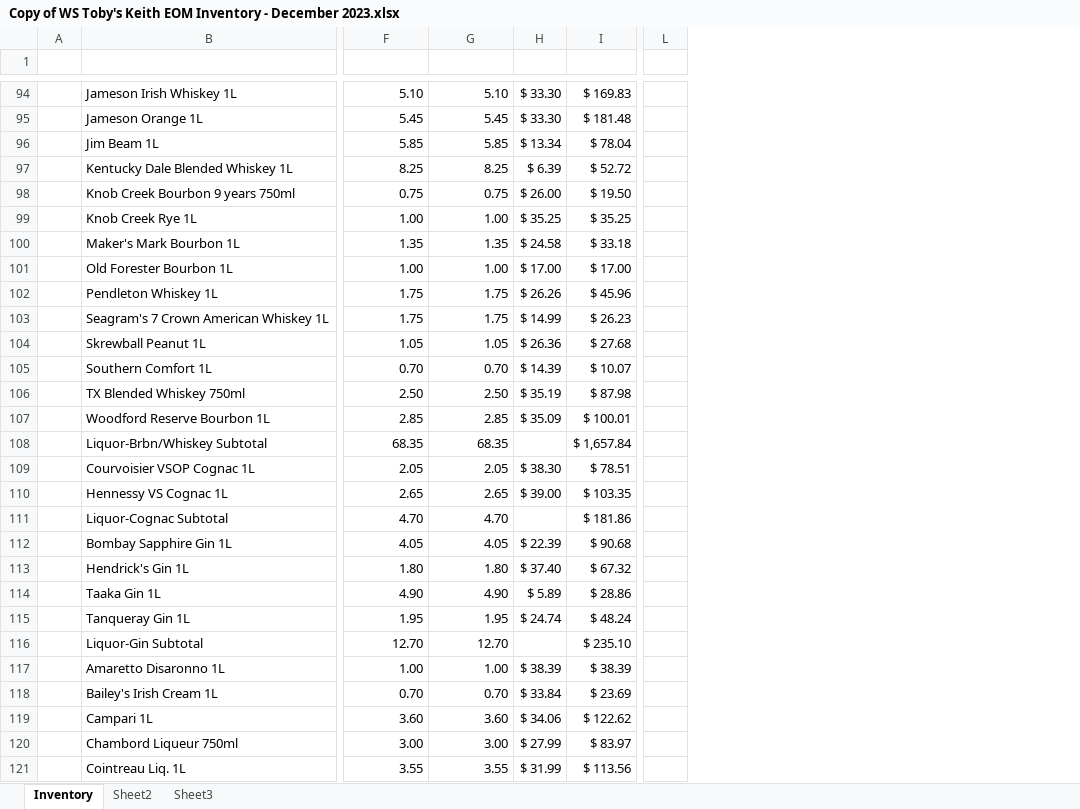
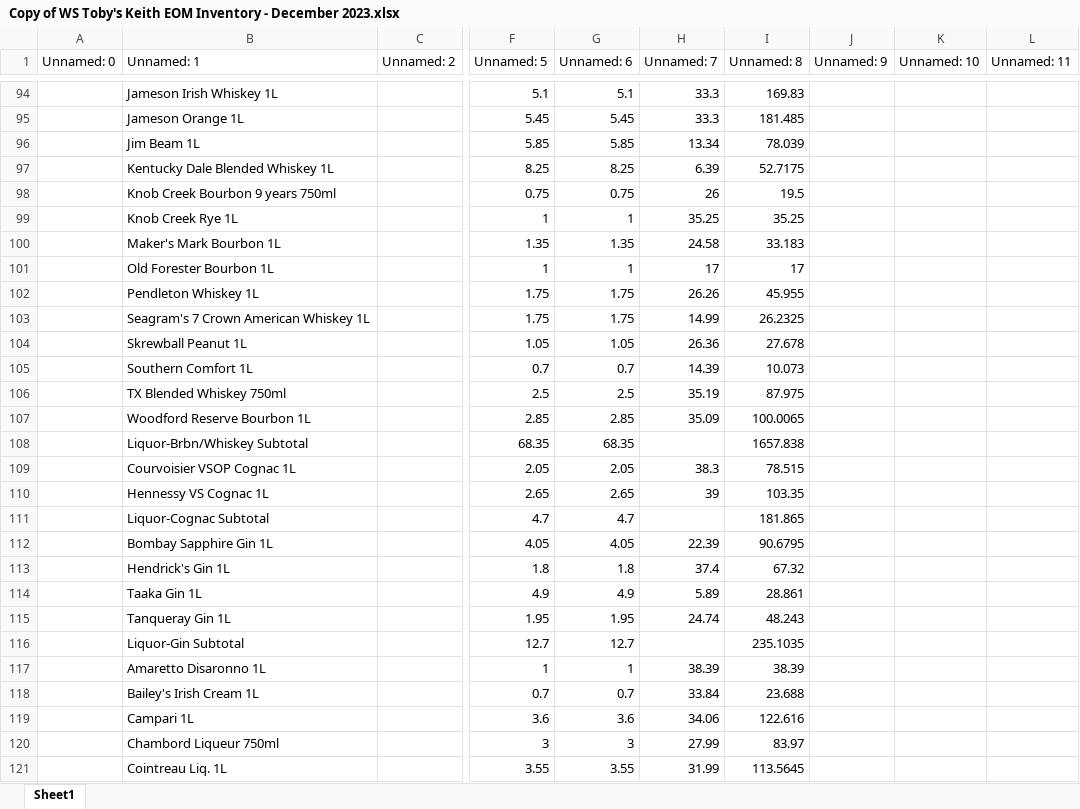
Before and after one commit to TechsNtheCity940/X-seller-8, an Excel workbook: frontend/public/testfiles/Copy of WS Toby's Keith EOM Inventory - December 2023.xlsx, sheet Sheet1, drawn as a sheet; only a part is shown, gaps mark what is left out; values as stored, in another font and other column widths than the file's, no cell formats; charts and pictures not drawn; removed rows and columns are numbered as before the commit, all else as after; rows hold the shown columns only; the diff covers the shown part only; the diff names each change by its address in the sheet, - before the commit and + after, or states it on an @@ line.

```diff
--- a/frontend/public/testfiles/Copy of WS Toby's Keith EOM Inventory - December 2023.xlsx (sheet Sheet1)
+++ b/frontend/public/testfiles/Copy of WS Toby's Keith EOM Inventory - December 2023.xlsx (sheet Sheet1)
-sheet tab: Inventory
+sheet tab: Sheet1
-sheet tab: Sheet2
-sheet tab: Sheet3
-column A, empty
+column A (Unnamed: 0), empty
@@ column C (Unnamed: 2) unhidden, empty @@
-column H, rows 94-121: $ 33.30 | $ 33.30 | $ 13.34 | $ 6.39 | $ 26.00 | $ 35.25 | $ 24.58 | $ 17.00 | $ 26.26 | $ 14.99 | $ 26.36 | $ 14.39 | $ 35.19 | $ 35.09 |  | $ 38.30 | $ 39.00 |  | $ 22.39 | $ 37.40 | $ 5.89 | $ 24.74 |  | $ 38.39 | $ 33.84 | $ 34.06 | $ 27.99 | $ 31.99
-column I, rows 94-121: $ 169.83 | $ 181.48 | $ 78.04 | $ 52.72 | $ 19.50 | $ 35.25 | $ 33.18 | $ 17.00 | $ 45.96 | $ 26.23 | $ 27.68 | $ 10.07 | $ 87.98 | $ 100.01 | $ 1,657.84 | $ 78.51 | $ 103.35 | $ 181.86 | $ 90.68 | $ 67.32 | $ 28.86 | $ 48.24 | $ 235.10 | $ 38.39 | $ 23.69 | $ 122.62 | $ 83.97 | $ 113.56
-column L, empty
+column H (Unnamed: 7), rows 94-121: 33.3 | 33.3 | 13.34 | 6.39 | 26 | 35.25 | 24.58 | 17 | 26.26 | 14.99 | 26.36 | 14.39 | 35.19 | 35.09 |  | 38.3 | 39 |  | 22.39 | 37.4 | 5.89 | 24.74 |  | 38.39 | 33.84 | 34.06 | 27.99 | 31.99
+column I (Unnamed: 8), rows 94-121: 169.83 | 181.485 | 78.039 | 52.7175 | 19.5 | 35.25 | 33.183 | 17 | 45.955 | 26.2325 | 27.678 | 10.073 | 87.975 | 100.0065 | 1657.838 | 78.515 | 103.35 | 181.865 | 90.6795 | 67.32 | 28.861 | 48.243 | 235.1035 | 38.39 | 23.688 | 122.616 | 83.97 | 113.5645
+column J (Unnamed: 9), empty
+column K (Unnamed: 10), empty
+column L (Unnamed: 11), empty
-row 1: (empty)
+row 1: Unnamed: 0 | Unnamed: 1 | Unnamed: 2 | Unnamed: 5 | Unnamed: 6 | Unnamed: 7 | Unnamed: 8 | Unnamed: 9 | Unnamed: 10 | Unnamed: 11
-F94 (Unnamed: 5): 5.10
+F94 (Unnamed: 5): 5.1
-G94 (Unnamed: 6): 5.10
+G94 (Unnamed: 6): 5.1
-F99 (Unnamed: 5): 1.00
+F99 (Unnamed: 5): 1
-G99 (Unnamed: 6): 1.00
+G99 (Unnamed: 6): 1
-F101 (Unnamed: 5): 1.00
+F101 (Unnamed: 5): 1
-G101 (Unnamed: 6): 1.00
+G101 (Unnamed: 6): 1
-F105 (Unnamed: 5): 0.70
+F105 (Unnamed: 5): 0.7
-G105 (Unnamed: 6): 0.70
+G105 (Unnamed: 6): 0.7
-F106 (Unnamed: 5): 2.50
+F106 (Unnamed: 5): 2.5
-G106 (Unnamed: 6): 2.50
+G106 (Unnamed: 6): 2.5
-F111 (Unnamed: 5): 4.70
+F111 (Unnamed: 5): 4.7
-G111 (Unnamed: 6): 4.70
+G111 (Unnamed: 6): 4.7
-F113 (Unnamed: 5): 1.80
+F113 (Unnamed: 5): 1.8
-G113 (Unnamed: 6): 1.80
+G113 (Unnamed: 6): 1.8
-F114 (Unnamed: 5): 4.90
+F114 (Unnamed: 5): 4.9
-G114 (Unnamed: 6): 4.90
+G114 (Unnamed: 6): 4.9
-F116 (Unnamed: 5): 12.70
+F116 (Unnamed: 5): 12.7
-G116 (Unnamed: 6): 12.70
+G116 (Unnamed: 6): 12.7
-F117 (Unnamed: 5): 1.00
+F117 (Unnamed: 5): 1
-G117 (Unnamed: 6): 1.00
+G117 (Unnamed: 6): 1
-F118 (Unnamed: 5): 0.70
+F118 (Unnamed: 5): 0.7
-G118 (Unnamed: 6): 0.70
+G118 (Unnamed: 6): 0.7
-F119 (Unnamed: 5): 3.60
+F119 (Unnamed: 5): 3.6
-G119 (Unnamed: 6): 3.60
+G119 (Unnamed: 6): 3.6
-F120 (Unnamed: 5): 3.00
+F120 (Unnamed: 5): 3
-G120 (Unnamed: 6): 3.00
+G120 (Unnamed: 6): 3
```
Also changed, not shown: 2 removed columns, 250 edited cells and merged cells elsewhere in this sheet, cell formats, formulas that keep their value, charts or pictures, frontend/public/testfiles/Flash Report Dec 2023.xlsx, 1 other file.
